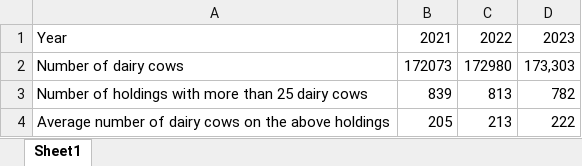
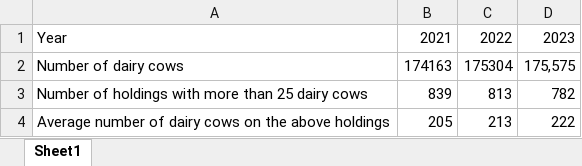
Before and after one commit to andrewwwoliver/RESAS-Agricultural-Statistics-Hub, an Excel workbook: SG_Ag_compendium/Data/dairy_sector.xlsx, sheet Sheet1, drawn as a sheet; values as stored, in another font and other column widths than the file's, no borders; the diff names each change by its address in the sheet, - before the commit and + after, or states it on an @@ line.

Commit message:
update dairy fig

```diff
--- a/SG_Ag_compendium/Data/dairy_sector.xlsx (sheet Sheet1)
+++ b/SG_Ag_compendium/Data/dairy_sector.xlsx (sheet Sheet1)
-B2: 172073
+B2: 174163
-C2: 172980
+C2: 175304
-D2: 173,303
+D2: 175,575
```
